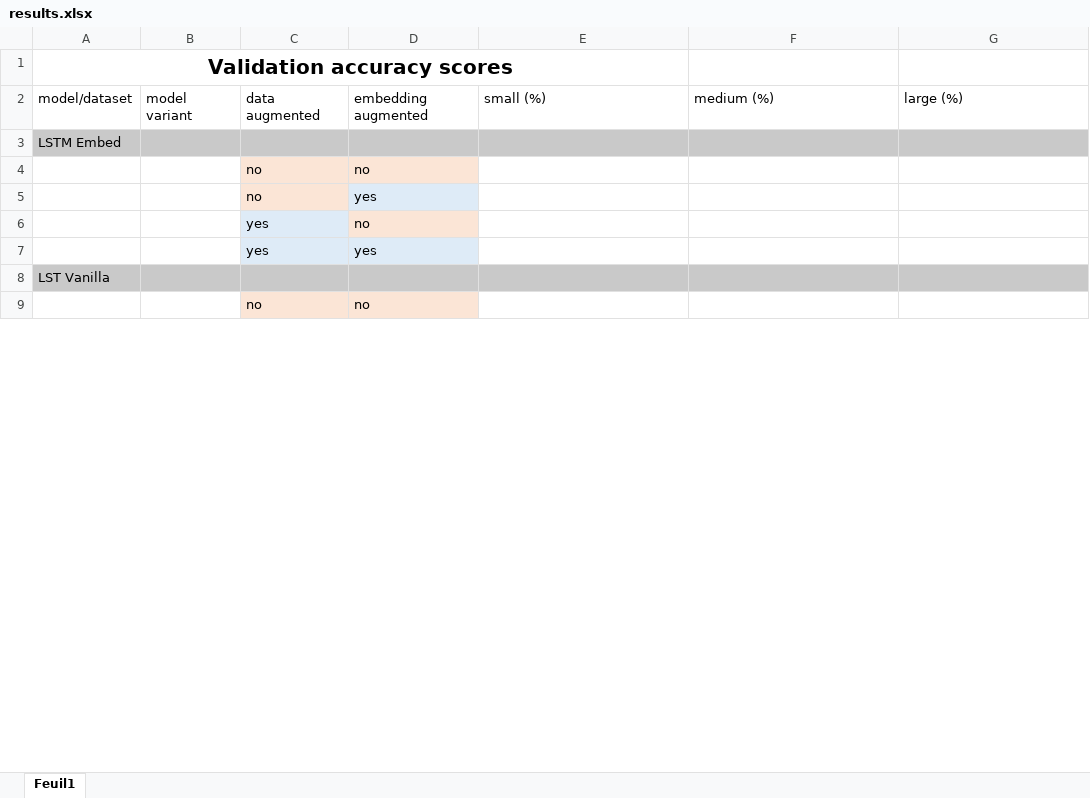
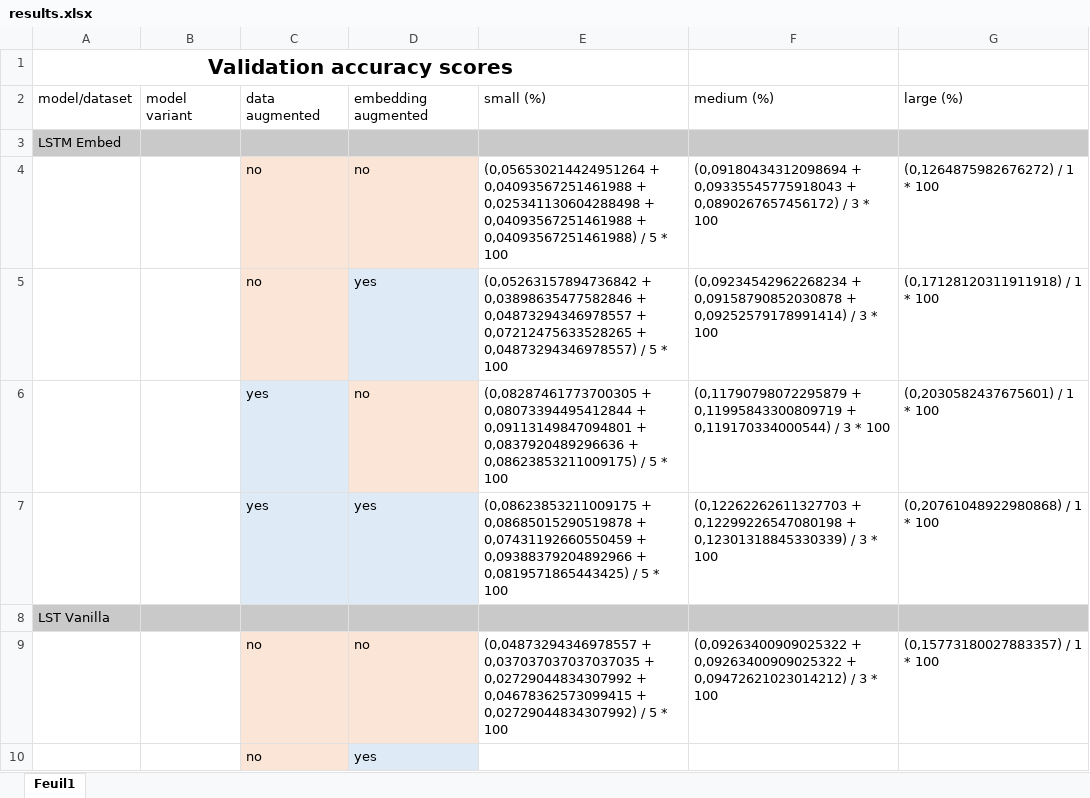
Before and after one commit to arsenaultk9/chord2vec, an Excel workbook: results.xlsx, sheet Feuil1, drawn as a sheet; only a part is shown; values as stored, in another font and other column widths than the file's, no borders; table styles not drawn; removed rows and columns are numbered as before the commit, all else as after; the diff covers the shown part only; the diff names each change by its address in the sheet, - before the commit and + after, or states it on an @@ line.

Commit message:
Training regiment mostly done

```diff
--- a/results.xlsx (sheet Feuil1)
+++ b/results.xlsx (sheet Feuil1)
-row 4:  |  | no | no
+row 4:  |  | no | no | (0,056530214424951264 + 0,04093567251461988 + 0,025341130604288498 + 0,04093567251461988 + 0,04093567251461988) / 5 * 100 | (0,09180434312098694 + 0,09335545775918043 + 0,0890267657456172) / 3 * 100 | (0,1264875982676272) / 1 * 100
+row 5:  |  | no | yes | (0,05263157894736842 + 0,03898635477582846 + 0,04873294346978557 + 0,07212475633528265 + 0,04873294346978557) / 5 * 100 | (0,09234542962268234 + 0,09158790852030878 + 0,09252579178991414) / 3 * 100 | (0,17128120311911918) / 1 * 100
+row 6:  |  | yes | no | (0,08287461773700305 + 0,08073394495412844 + 0,09113149847094801 + 0,0837920489296636 + 0,08623853211009175) / 5 * 100 | (0,11790798072295879 + 0,11995843300809719 + 0,119170334000544) / 3 * 100 | (0,2030582437675601) / 1 * 100
+row 7:  |  | yes | yes | (0,08623853211009175 + 0,08685015290519878 + 0,07431192660550459 + 0,09388379204892966 + 0,0819571865443425) / 5 * 100 | (0,12262262611327703 + 0,12299226547080198 + 0,12301318845330339) / 3 * 100 | (0,20761048922980868) / 1 * 100
+row 9:  |  | no | no | (0,04873294346978557 + 0,037037037037037035 + 0,02729044834307992 + 0,04678362573099415 + 0,02729044834307992) / 5 * 100 | (0,09263400909025322 + 0,09263400909025322 + 0,09472621023014212) / 3 * 100 | (0,15773180027883357) / 1 * 100
-row 6:  |  | yes | no
-row 7:  |  | yes | yes
-row 9:  |  | no | no
```
Also changed, not shown: 4 added rows, 5 removed rows and 18 edited cells elsewhere in this sheet.
